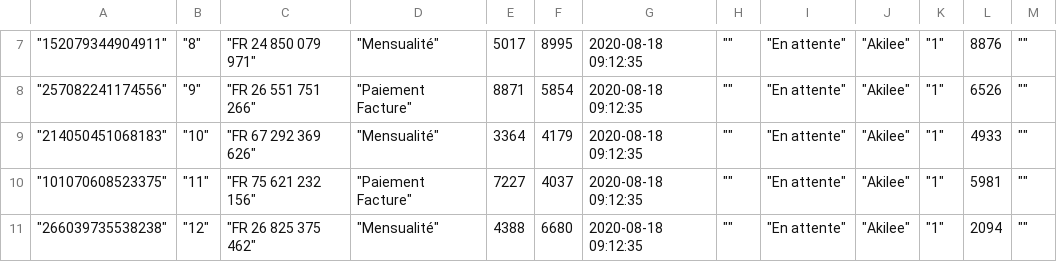
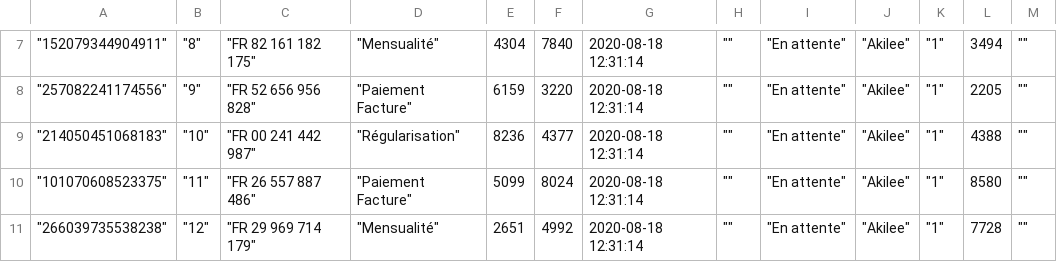
Before and after one commit to koneahaly/senbill, a CSV file: storage/pending_invoices/invoices.csv, drawn as a sheet; only a part is shown, gaps mark what is left out; the diff covers the shown part only.

```diff
--- a/storage/pending_invoices/invoices.csv
+++ b/storage/pending_invoices/invoices.csv
@@ -7,5 +7,5 @@
-"""152079344904911""","""8""","""FR 24 850 079 971""","""Mensualité""",5017,8995,"2020-08-18 09:12:35","""""","""En attente""","""Akilee""","""1""",8876,""""""
-"""257082241174556""","""9""","""FR 26 551 751 266""","""Paiement Facture""",8871,5854,"2020-08-18 09:12:35","""""","""En attente""","""Akilee""","""1""",6526,""""""
-"""214050451068183""","""10""","""FR 67 292 369 626""","""Mensualité""",3364,4179,"2020-08-18 09:12:35","""""","""En attente""","""Akilee""","""1""",4933,""""""
-"""101070608523375""","""11""","""FR 75 621 232 156""","""Paiement Facture""",7227,4037,"2020-08-18 09:12:35","""""","""En attente""","""Akilee""","""1""",5981,""""""
-"""266039735538238""","""12""","""FR 26 825 375 462""","""Mensualité""",4388,6680,"2020-08-18 09:12:35","""""","""En attente""","""Akilee""","""1""",2094,""""""
+"""152079344904911""","""8""","""FR 82 161 182 175""","""Mensualité""",4304,7840,"2020-08-18 12:31:14","""""","""En attente""","""Akilee""","""1""",3494,""""""
+"""257082241174556""","""9""","""FR 52 656 956 828""","""Paiement Facture""",6159,3220,"2020-08-18 12:31:14","""""","""En attente""","""Akilee""","""1""",2205,""""""
+"""214050451068183""","""10""","""FR 00 241 442 987""","""Régularisation""",8236,4377,"2020-08-18 12:31:14","""""","""En attente""","""Akilee""","""1""",4388,""""""
+"""101070608523375""","""11""","""FR 26 557 887 486""","""Paiement Facture""",5099,8024,"2020-08-18 12:31:14","""""","""En attente""","""Akilee""","""1""",8580,""""""
+"""266039735538238""","""12""","""FR 29 969 714 179""","""Mensualité""",2651,4992,"2020-08-18 12:31:14","""""","""En attente""","""Akilee""","""1""",7728,""""""
```
Also changed, not shown: 36 edited cells elsewhere in this file, 3 other files.
